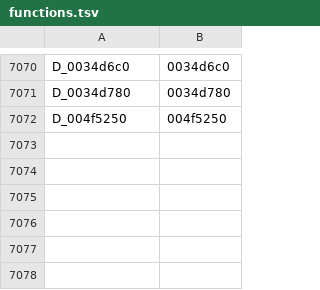
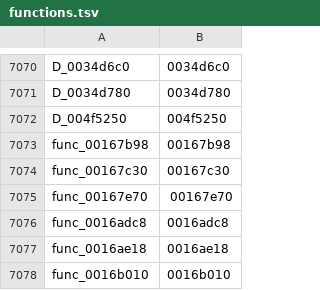
Before and after one commit to GovanifY/kh2, a TSV file: functions.tsv, drawn as a sheet; only a part is shown, gaps mark what is left out.

```diff
--- a/functions.tsv
+++ b/functions.tsv
@@ -7072 +7072,7 @@ D_0034d780	0034d780
 D_004f5250	004f5250
+func_00167b98	00167b98
+func_00167c30	00167c30
+func_00167e70	00167e70
+func_0016adc8	0016adc8
+func_0016ae18	0016ae18
+func_0016b010	0016b010
```
Also changed, not shown: 1 other file.
